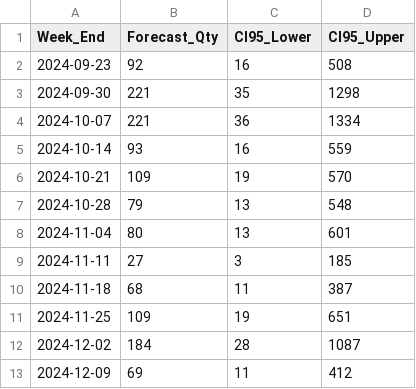
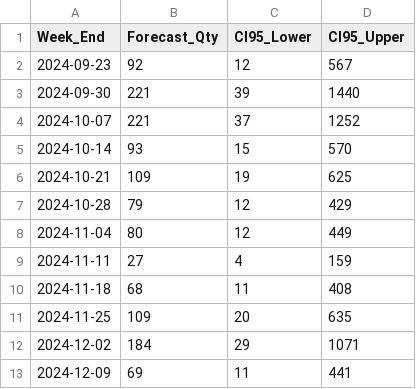
Before and after one commit to adeebanoorr/Demand-Forecasting-for-spare-parts, a CSV file: data/processed/all_forecast/082.08.000.50._final_forecast.csv, drawn as a sheet.

```diff
--- a/data/processed/all_forecast/082.08.000.50._final_forecast.csv
+++ b/data/processed/all_forecast/082.08.000.50._final_forecast.csv
@@ -1,13 +1,13 @@
 Week_End,Forecast_Qty,CI95_Lower,CI95_Upper
-2024-09-23,92,16,508
-2024-09-30,221,35,1298
-2024-10-07,221,36,1334
-2024-10-14,93,16,559
-2024-10-21,109,19,570
-2024-10-28,79,13,548
-2024-11-04,80,13,601
-2024-11-11,27,3,185
-2024-11-18,68,11,387
-2024-11-25,109,19,651
-2024-12-02,184,28,1087
-2024-12-09,69,11,412
+2024-09-23,92,12,567
+2024-09-30,221,39,1440
+2024-10-07,221,37,1252
+2024-10-14,93,15,570
+2024-10-21,109,19,625
+2024-10-28,79,12,429
+2024-11-04,80,12,449
+2024-11-11,27,4,159
+2024-11-18,68,11,408
+2024-11-25,109,20,635
+2024-12-02,184,29,1071
+2024-12-09,69,11,441
```
Also changed, not shown: data/processed/all_validation/082.08.000.50._Prophet_forecast_vs_actual_12w.csv, 1 other file.
